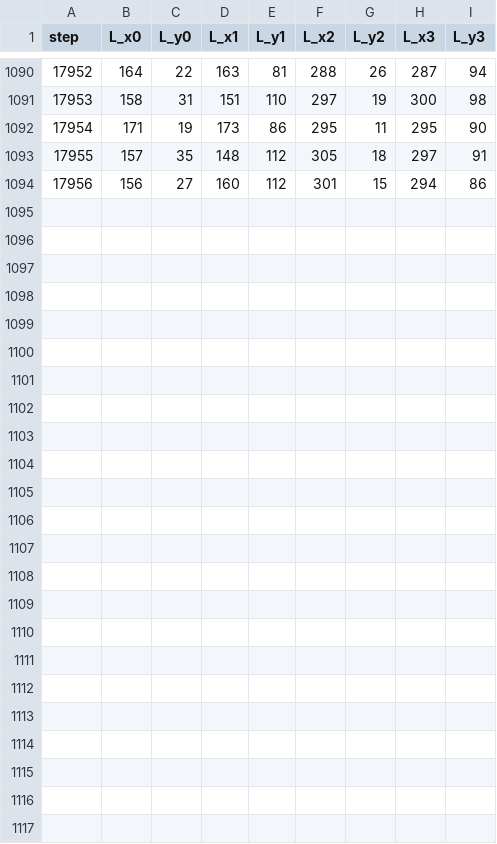
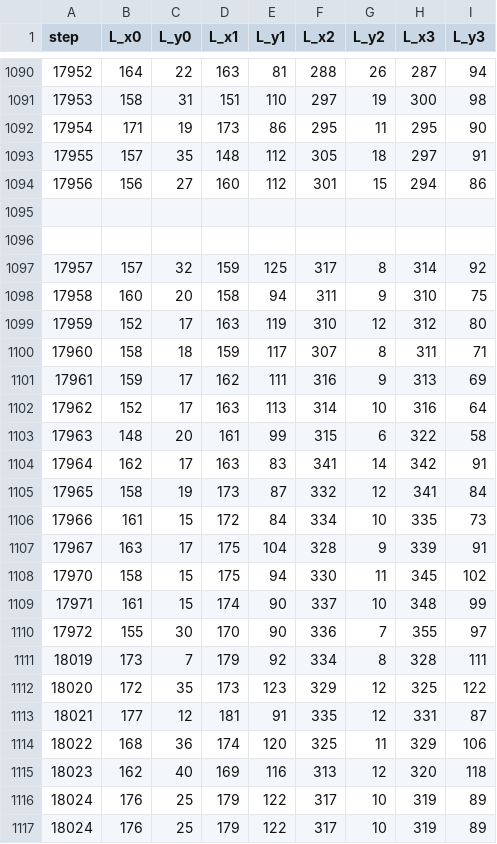
Before and after one commit to Felipe-Tommaselli/nn_lidar_perception, a CSV file: assets/tags/Label_Data.csv, drawn as a sheet; only a part is shown, gaps mark what is left out.

```diff
--- a/assets/tags/Label_Data.csv
+++ b/assets/tags/Label_Data.csv
@@ -1094 +1094,24 @@ step, L_x0, L_y0, L_x1, L_y1, L_x2, L_y2, L_x3, L_y3
 17956, 156, 27,  160, 112, 301, 15, 294, 86
+
+
+17957, 157, 32,  159, 125, 317, 8, 314, 92
+17958, 160, 20,  158, 94, 311, 9, 310, 75
+17959, 152, 17,  163, 119, 310, 12, 312, 80
+17960, 158, 18,  159, 117, 307, 8, 311, 71
+17961, 159, 17,  162, 111, 316, 9, 313, 69
+17962, 152, 17,  163, 113, 314, 10, 316, 64
+17963, 148, 20,  161, 99, 315, 6, 322, 58
+17964, 162, 17,  163, 83, 341, 14, 342, 91
+17965, 158, 19,  173, 87, 332, 12, 341, 84
+17966, 161, 15,  172, 84, 334, 10, 335, 73
+17967, 163, 17,  175, 104, 328, 9, 339, 91
+17970, 158, 15,  175, 94, 330, 11, 345, 102
+17971, 161, 15,  174, 90, 337, 10, 348, 99
+17972, 155, 30,  170, 90, 336, 7, 355, 97
+18019, 173, 7,  179, 92, 334, 8, 328, 111
+18020, 172, 35,  173, 123, 329, 12, 325, 122
+18021, 177, 12,  181, 91, 335, 12, 331, 87
+18022, 168, 36,  174, 120, 325, 11, 329, 106
+18023, 162, 40,  169, 116, 313, 12, 320, 118
+18024, 176, 25,  179, 122, 317, 10, 319, 89
+18024, 176, 25,  179, 122, 317, 10, 319, 89
```
Also changed, not shown: 20 other files.
